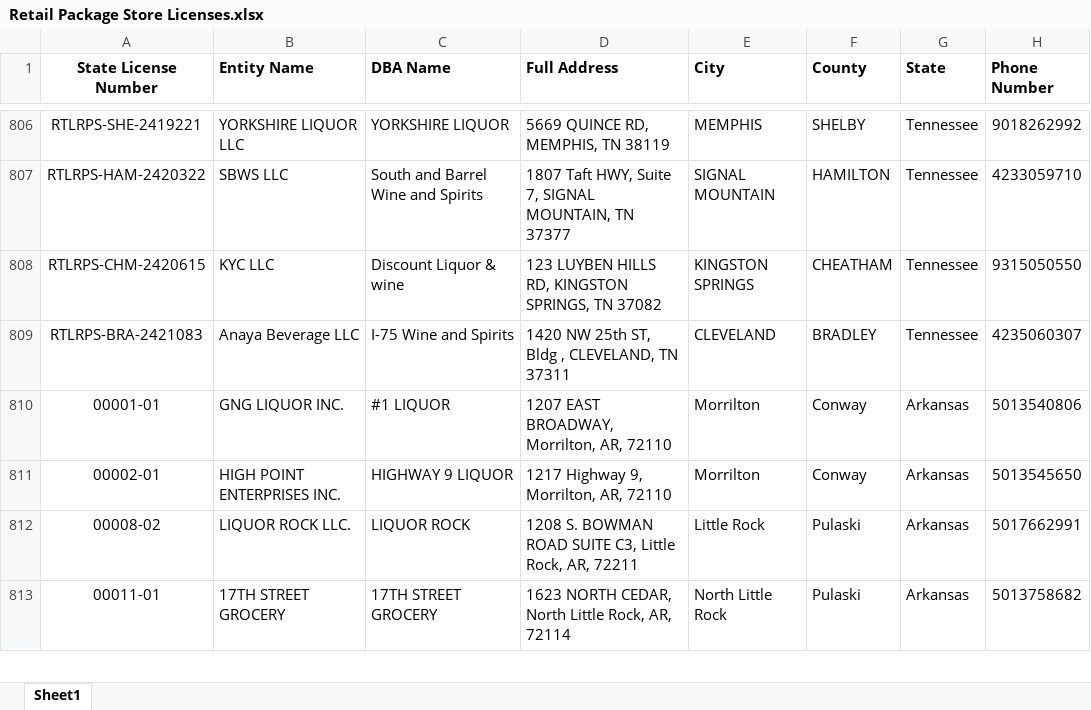
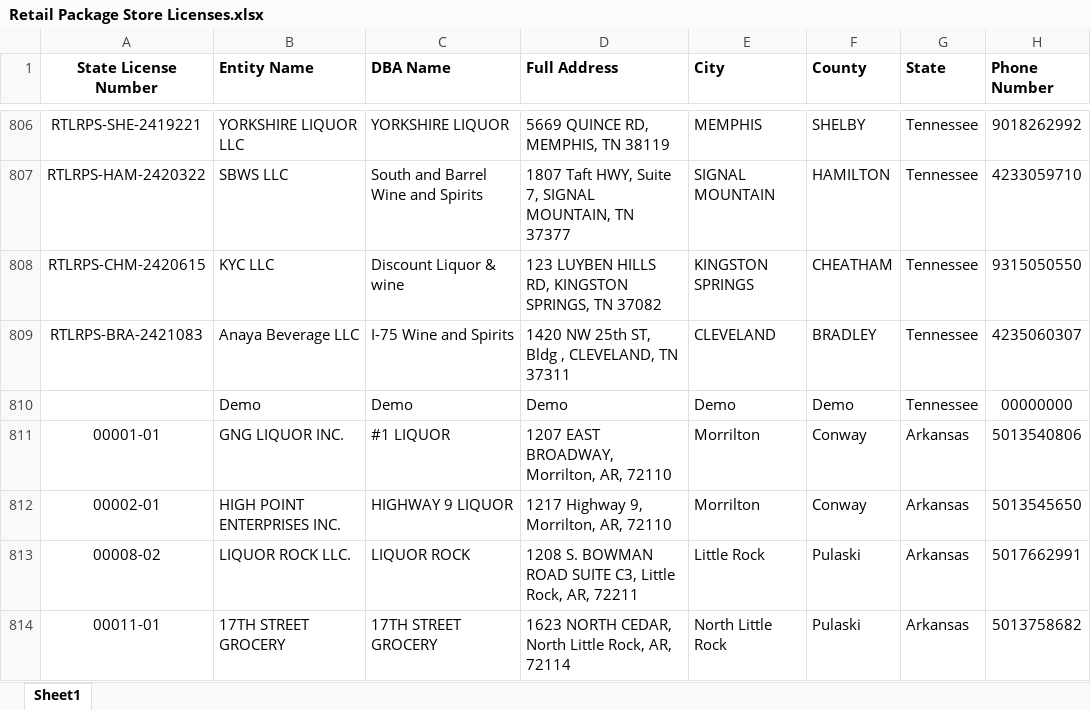
Before and after one commit to Soul-Reaper-6382/salessite, an Excel workbook: public/Retail Package Store Licenses.xlsx, sheet Sheet1, drawn as a sheet; only a part is shown, gaps mark what is left out; values as stored, in another font and other column widths than the file's, no borders; the diff names each change by its address in the sheet, - before the commit and + after, or states it on an @@ line.

```diff
--- a/public/Retail Package Store Licenses.xlsx (sheet Sheet1)
+++ b/public/Retail Package Store Licenses.xlsx (sheet Sheet1)
+row 810:  | Demo | Demo | Demo | Demo | Demo | Tennessee | 00000000
```
Also changed, not shown: 24 other files.
